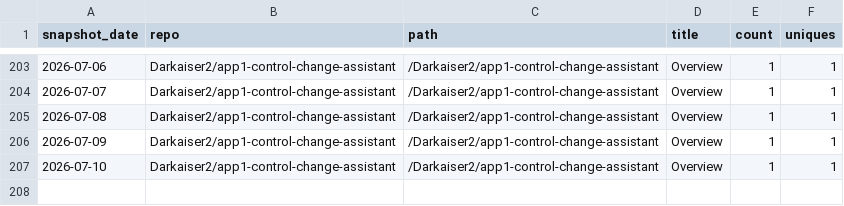
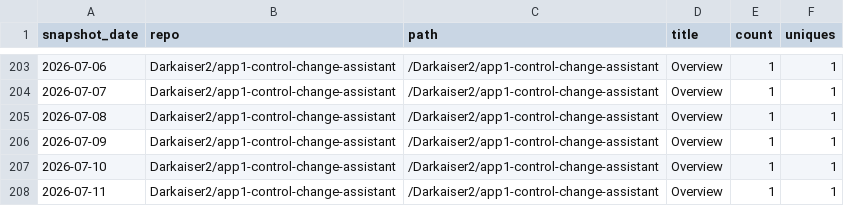
Before and after one commit to Darkaiser2/gh-traffic-logger, a CSV file: data/paths.csv, drawn as a sheet; only a part is shown, gaps mark what is left out.

```diff
--- a/data/paths.csv
+++ b/data/paths.csv
@@ -207 +207,2 @@ snapshot_date,repo,path,title,count,uniques
 2026-07-10,Darkaiser2/app1-control-change-assistant,/Darkaiser2/app1-control-change-assistant,Overview,1,1
+2026-07-11,Darkaiser2/app1-control-change-assistant,/Darkaiser2/app1-control-change-assistant,Overview,1,1
```
Also changed, not shown: data/clones.csv, data/referrers.csv, 1 other file.
